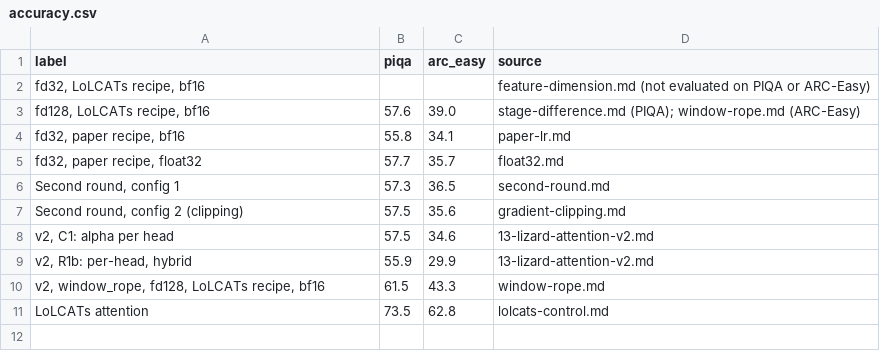
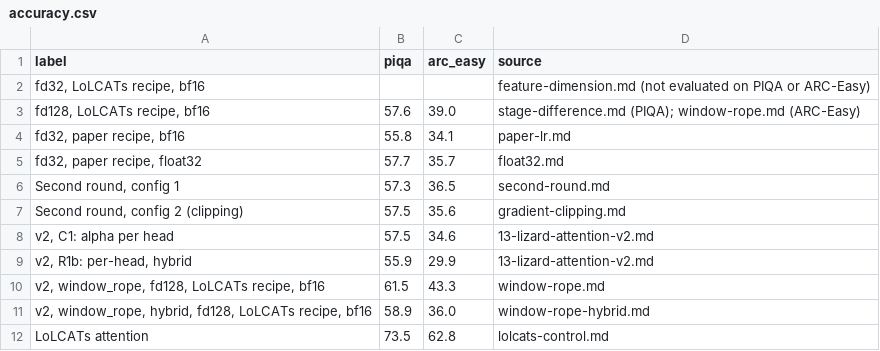
Before and after one commit to mahdikhashan/lolcats, a CSV file: docs/experiments/xai-position-mse/accuracy.csv, drawn as a sheet.

```diff
--- a/docs/experiments/xai-position-mse/accuracy.csv
+++ b/docs/experiments/xai-position-mse/accuracy.csv
@@ -10,2 +10,3 @@ label,piqa,arc_easy,source
 "v2, window_rope, fd128, LoLCATs recipe, bf16",61.5,43.3,window-rope.md
+"v2, window_rope, hybrid, fd128, LoLCATs recipe, bf16",58.9,36.0,window-rope-hybrid.md
 LoLCATs attention,73.5,62.8,lolcats-control.md
```
Also changed, not shown: 25 other files.
